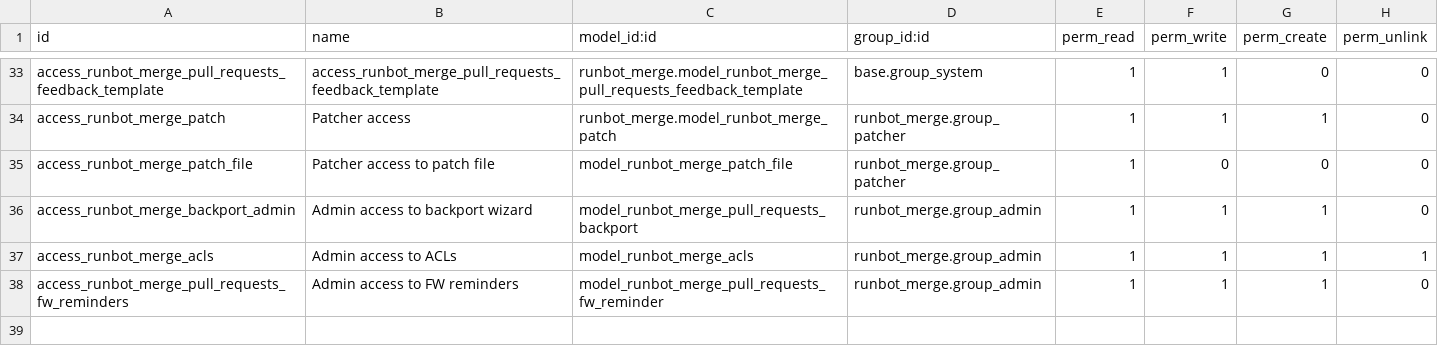
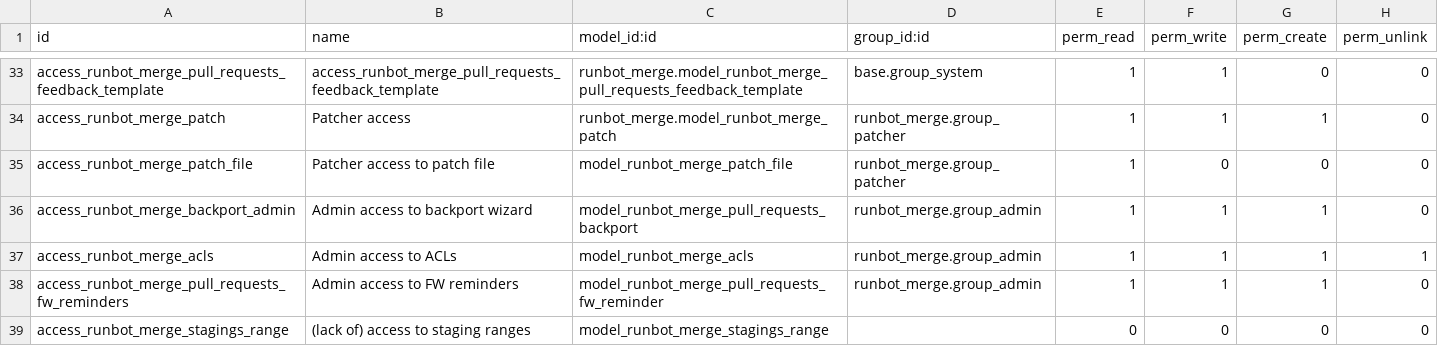
Before and after one commit to adhoc-cicd/odoo-runbot, a CSV file: runbot_merge/security/ir.model.access.csv, drawn as a sheet; only a part is shown, gaps mark what is left out; the diff names each change by its address in the sheet, - before the commit and + after, or states it on an @@ line.

Commit message:
[ADD] runbot_merge: commit range for stagings
This is likely not cheap given the complexity of the query, but it's
definitely something whose absence is felt direly when looking for the
PR breaking a staging.

Github's `compare` view is not *ideal* as it doesn't provide
per-commit diff (so even after identifying the issue it can take some
time to find the commit responsible), but it still ought make such
cases much easier.

And sadly the in-view field doesn't seem to work with my amazing
compute-only relation... Leave it in the view as it does not seem
actively harmful, maybe it'll work in a later version.

Fixes #1350

```diff
--- a/runbot_merge/security/ir.model.access.csv
+++ b/runbot_merge/security/ir.model.access.csv
+row 39: access_runbot_merge_stagings_range | (lack of) access to staging ranges | model_runbot_merge_stagings_range |  | 0 | 0 | 0 | 0
```
Also changed, not shown: 3 other files.
